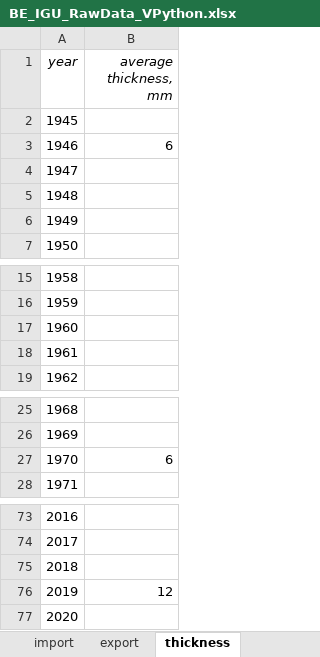
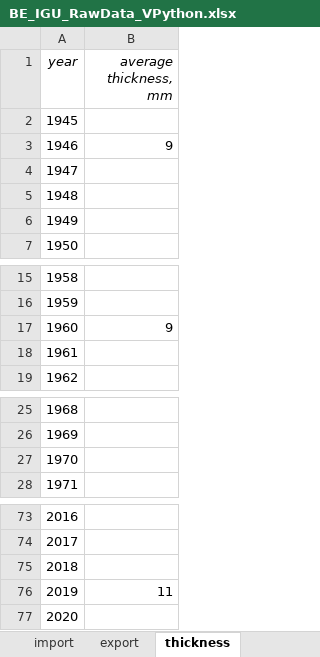
Before and after one commit to JeanSouv/MEFA_IGU_BE-FR-EU, an Excel workbook: RawData/BE_IGU_RawData_VPython.xlsx, sheet thickness, drawn as a sheet; only a part is shown, gaps mark what is left out; values as stored, in another font and other column widths than the file's, no borders; the diff names each change by its address in the sheet, - before the commit and + after, or states it on an @@ line.

```diff
--- a/RawData/BE_IGU_RawData_VPython.xlsx (sheet thickness)
+++ b/RawData/BE_IGU_RawData_VPython.xlsx (sheet thickness)
-B3 (average thickness, mm): 6
+B3 (average thickness, mm): 9
-B17 (average thickness, mm): (empty)
+B17 (average thickness, mm): 9
-B27 (average thickness, mm): 6
+B27 (average thickness, mm): (empty)
-B76 (average thickness, mm): 12
+B76 (average thickness, mm): 11
```
Also changed, not shown: sheet consumption, sheet prod, RawData/FR_IGU_RawData_VPython.xlsx, 1 other file.
